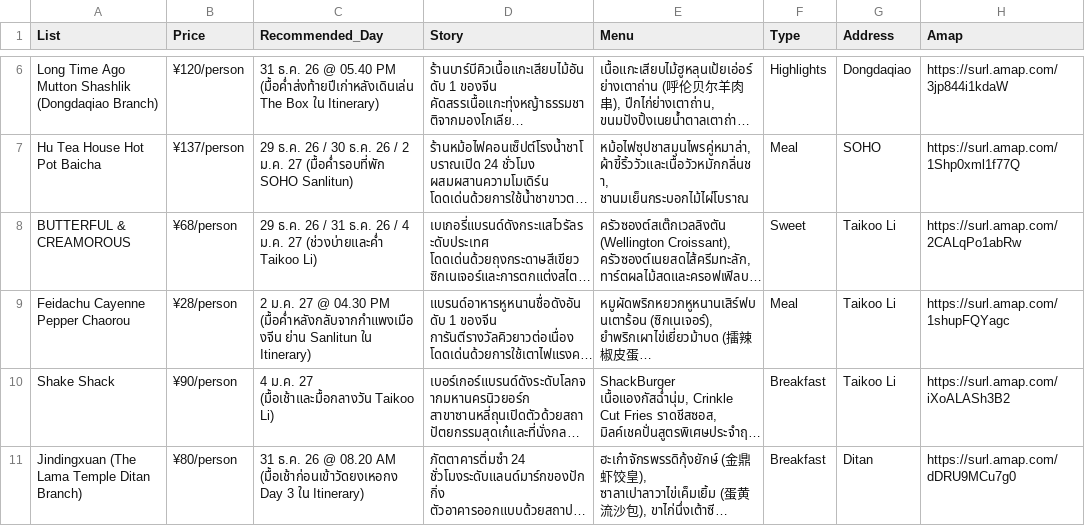
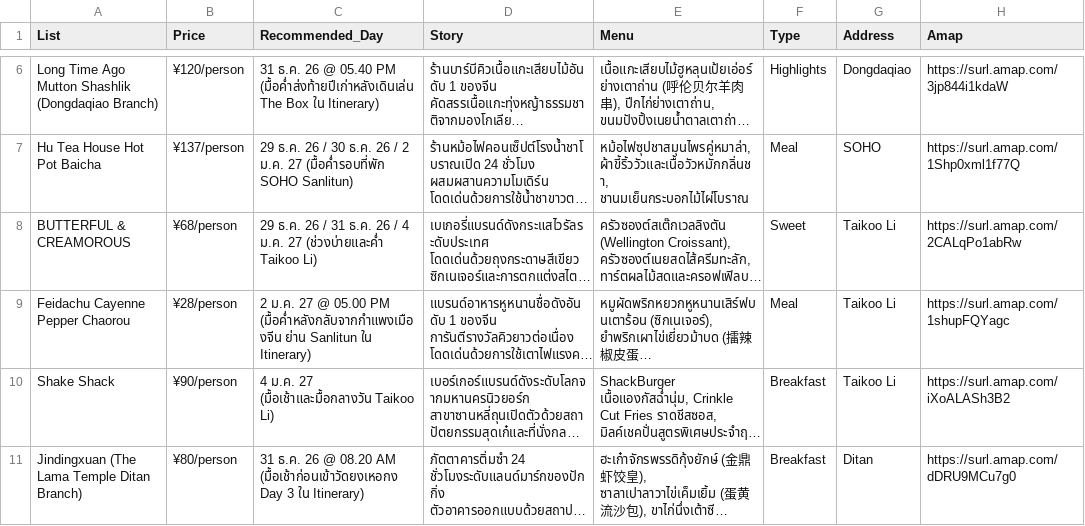
Before and after one commit to asamaliammukda-ux/beijing2026, a CSV file: data/restaurants.csv, drawn as a sheet; only a part is shown, gaps mark what is left out; long unchanged cells end in …; the diff names each change by its address in the sheet, - before the commit and + after, or states it on an @@ line.

```diff
--- a/data/restaurants.csv
+++ b/data/restaurants.csv
-C9 (Recommended_Day): …27 @ 04.30 PM (มื้อค่ำหลังกลับจากกำแพงเมืองจีน…
+C9 (Recommended_Day): …27 @ 05.00 PM (มื้อค่ำหลังกลับจากกำแพงเมืองจีน…
```
Also changed, not shown: data/itinerary.csv, 1 other file.
